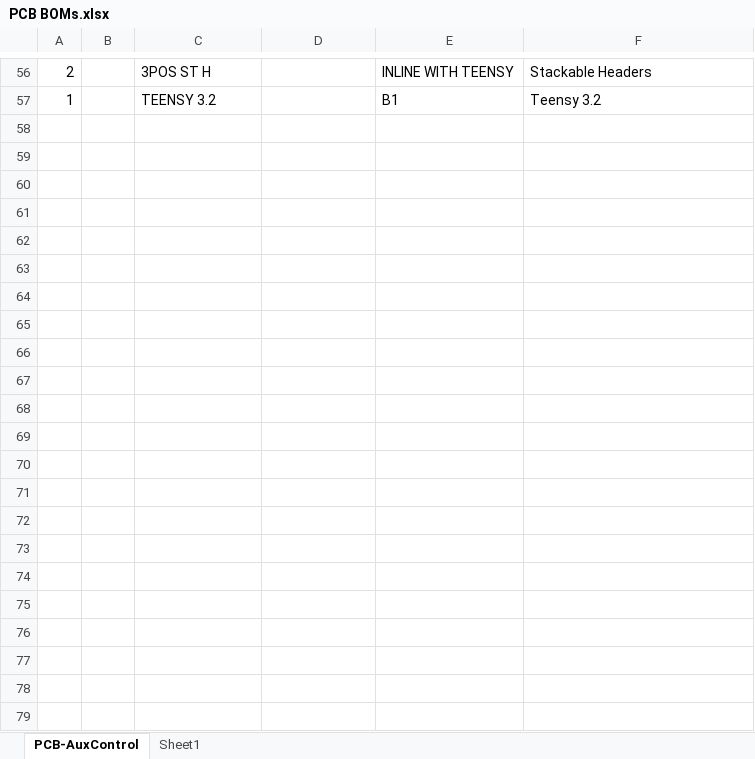
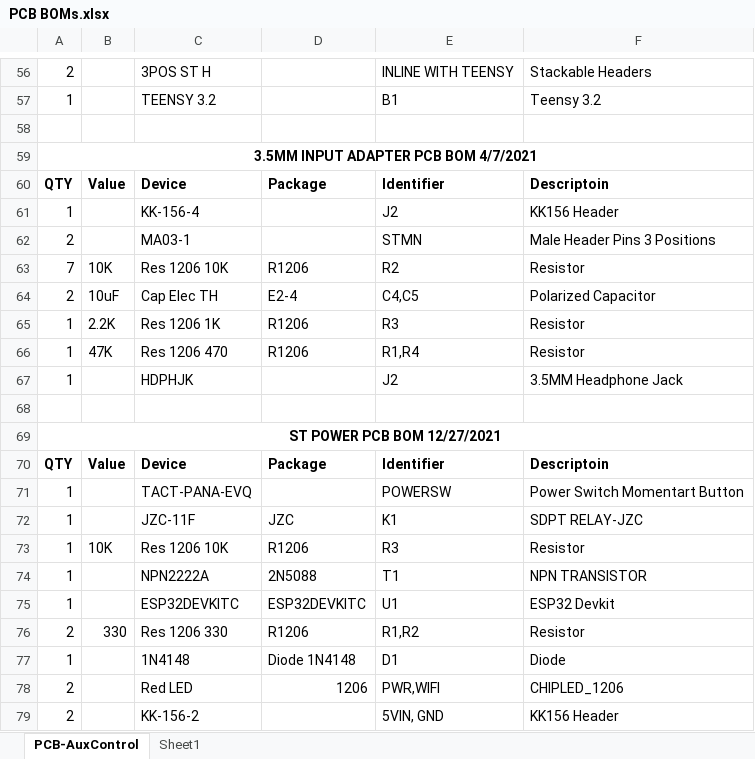
Before and after one commit to pmgducati/Arcade-Project, an Excel workbook: Documentation/PCB BOMs.xlsx, sheet PCB-AuxControl, drawn as a sheet; only a part is shown, gaps mark what is left out; values as stored, in another font and other column widths than the file's, no borders; the diff names each change by its address in the sheet, - before the commit and + after, or states it on an @@ line.

Commit message:
Power Button PSB and Code, Blean up files and Update to Neopixels
Added a PCB that acts as a intermediary to the power button allowing it
to be controlled via HTTP calls (I use it for Smartthings). The code for
the ESP  and device handler for smartthings is also included.  BOM
Updated also

Some files have been removed/renamed. and added a boot sequence to the
neopixel control code.

```diff
--- a/Documentation/PCB BOMs.xlsx (sheet PCB-AuxControl)
+++ b/Documentation/PCB BOMs.xlsx (sheet PCB-AuxControl)
+row 58: (empty)
+row 59: 3.5MM INPUT ADAPTER PCB BOM 4/7/2021
+row 60: QTY | Value | Device | Package | Identifier | Descriptoin
+row 61: 1 |  | KK-156-4 |  | J2 | KK156 Header
+row 62: 2 |  | MA03-1 |  | STMN | Male Header Pins 3 Positions
+row 63: 7 | 10K | Res 1206 10K | R1206 | R2 | Resistor
+row 64: 2 | 10uF | Cap Elec TH | E2-4 | C4,C5 | Polarized Capacitor
+row 65: 1 | 2.2K | Res 1206 1K | R1206 | R3 | Resistor
+row 66: 1 | 47K | Res 1206 470 | R1206 | R1,R4 | Resistor
+row 67: 1 |  | HDPHJK |  | J2 | 3.5MM Headphone Jack
+row 68: (empty)
+row 69: ST POWER PCB BOM 12/27/2021
+row 70: QTY | Value | Device | Package | Identifier | Descriptoin
+row 71: 1 |  | TACT-PANA-EVQ |  | POWERSW | Power Switch Momentart Button
+row 72: 1 |  | JZC-11F | JZC | K1 | SDPT RELAY-JZC
+row 73: 1 | 10K | Res 1206 10K | R1206 | R3 | Resistor
+row 74: 1 |  | NPN2222A | 2N5088 | T1 | NPN TRANSISTOR
+row 75: 1 |  | ESP32DEVKITC | ESP32DEVKITC | U1 | ESP32 Devkit
+row 76: 2 | 330 | Res 1206 330 | R1206 | R1,R2 | Resistor
+row 77: 1 |  | 1N4148 | Diode 1N4148 | D1 | Diode
+row 78: 2 |  | Red LED | 1206 | PWR,WIFI | CHIPLED_1206
+row 79: 2 |  | KK-156-2 |  | 5VIN, GND | KK156 Header
```
Also changed, not shown: 13 other files.
